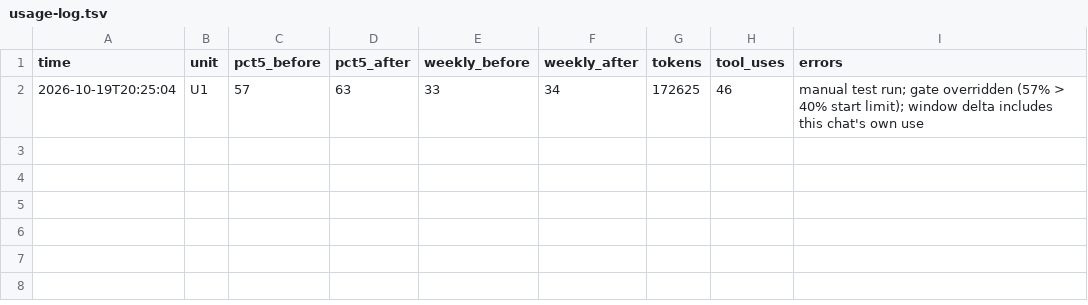
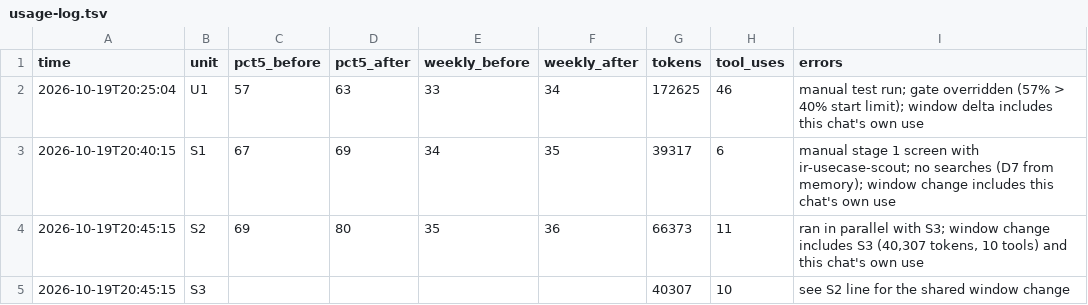
Before and after one commit to ojaysonmez/insulin-resistance, a TSV file: usecases/scoring/usage-log.tsv, drawn as a sheet.

```diff
--- a/usecases/scoring/usage-log.tsv
+++ b/usecases/scoring/usage-log.tsv
@@ -2 +2,4 @@ time	unit	pct5_before	pct5_after	weekly_before	weekly_after	tokens	tool_uses	err
 2026-10-19T20:25:04	U1	57	63	33	34	172625	46	manual test run; gate overridden (57% > 40% start limit); window delta includes this chat's own use
+2026-10-19T20:40:15	S1	67	69	34	35	39317	6	manual stage 1 screen with ir-usecase-scout; no searches (D7 from memory); window change includes this chat's own use
+2026-10-19T20:45:15	S2	69	80	35	36	66373	11	ran in parallel with S3; window change includes S3 (40,307 tokens, 10 tools) and this chat's own use
+2026-10-19T20:45:15	S3					40307	10	see S2 line for the shared window change
```
Also changed, not shown: 15 other files.
